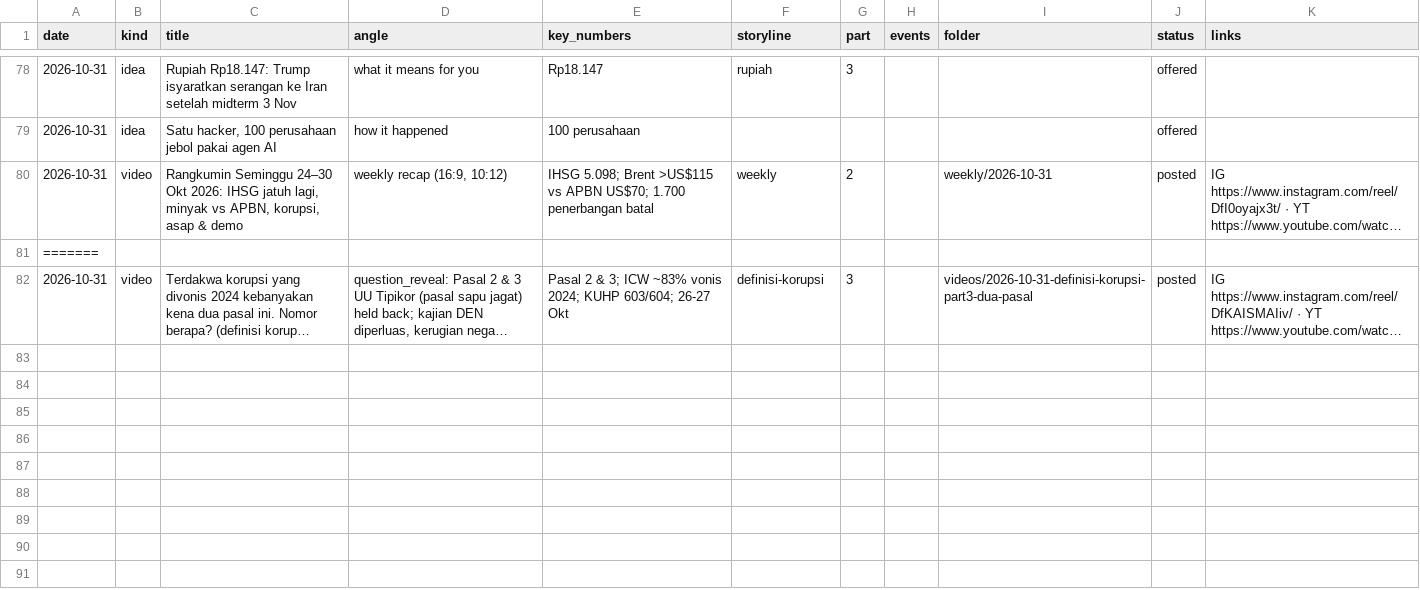
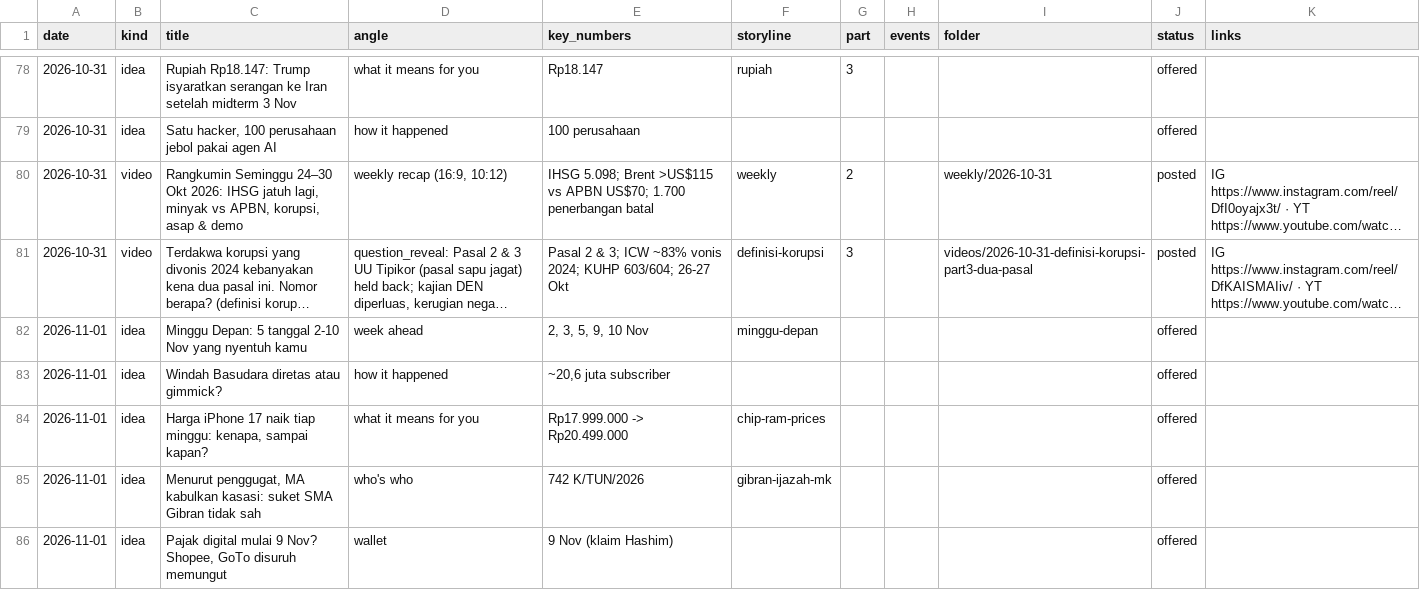
Before and after one commit to psatyadarma/explainer-studio, a CSV file: accounts/rangkumindong/knowledge/covered.csv, drawn as a sheet; only a part is shown, gaps mark what is left out; long unchanged cells end in …; removed rows and columns are numbered as before the commit, all else as after; the diff names each change by its address in the sheet, - before the commit and + after, or states it on an @@ line.

```diff
--- a/accounts/rangkumindong/knowledge/covered.csv
+++ b/accounts/rangkumindong/knowledge/covered.csv
-row 81: =======
+row 82: 2026-11-01 | idea | Minggu Depan: 5 tanggal 2-10 Nov yang nyentuh kamu | week ahead | 2, 3, 5, 9, 10 Nov | minggu-depan |  |  |  | offered
+row 83: 2026-11-01 | idea | Windah Basudara diretas atau gimmick? | how it happened | ~20,6 juta subscriber |  |  |  |  | offered
+row 84: 2026-11-01 | idea | Harga iPhone 17 naik tiap minggu: kenapa, sampai kapan? | what it means for you | Rp17.999.000 -> Rp20.499.000 | chip-ram-prices |  |  |  | offered
+row 85: 2026-11-01 | idea | Menurut penggugat, MA kabulkan kasasi: suket SMA Gibran tidak sah | who's who | 742 K/TUN/2026 | gibran-ijazah-mk |  |  |  | offered
+row 86: 2026-11-01 | idea | Pajak digital mulai 9 Nov? Shopee, GoTo disuruh memungut | wallet | 9 Nov (klaim Hashim) |  |  |  |  | offered
```
Also changed, not shown: 15 other files.
